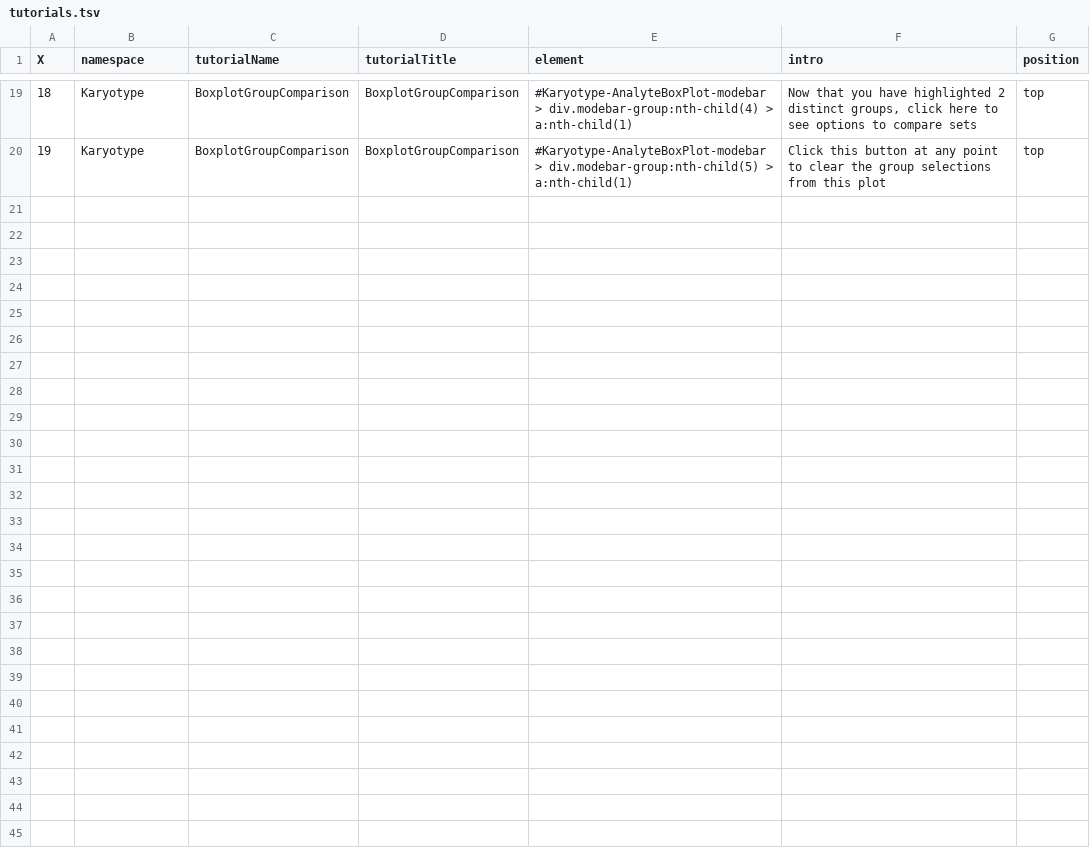
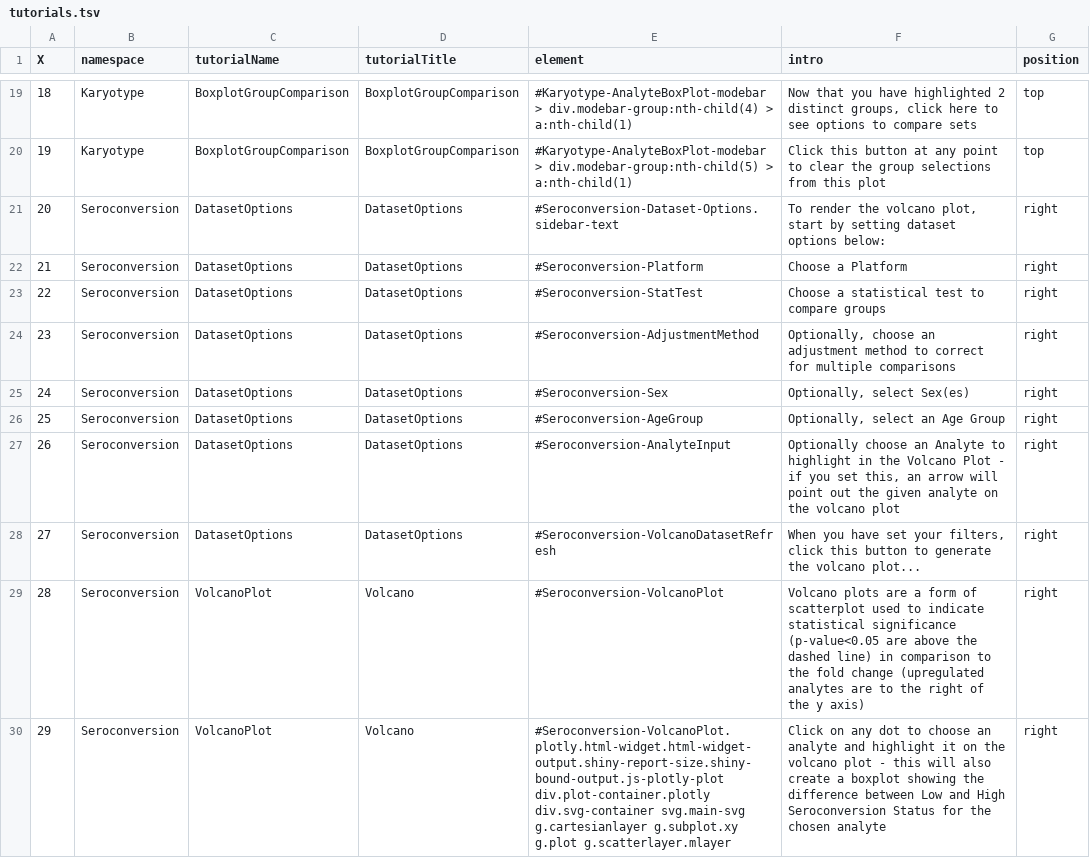
Before and after one commit to cusom/CUSOM.COVIDome.Shiny-Apps, a TSV file: Cytokines/config/tutorials.tsv, drawn as a sheet; only a part is shown, gaps mark what is left out; the diff covers the shown part only.

```diff
--- a/Cytokines/config/tutorials.tsv
+++ b/Cytokines/config/tutorials.tsv
@@ -21 +20,11 @@ X	namespace	tutorialName	tutorialTitle	element	intro	position
 19	Karyotype	BoxplotGroupComparison	BoxplotGroupComparison	#Karyotype-AnalyteBoxPlot-modebar > div.modebar-group:nth-child(5) > a:nth-child(1)	Click this button at any point to clear the group selections from this plot	top
+20	Seroconversion	DatasetOptions	DatasetOptions	#Seroconversion-Dataset-Options.sidebar-text	"To render the volcano plot, start by setting dataset options below:"	right
+21	Seroconversion	DatasetOptions	DatasetOptions	#Seroconversion-Platform	Choose a Platform	right
+22	Seroconversion	DatasetOptions	DatasetOptions	#Seroconversion-StatTest	Choose a statistical test to compare groups 	right
+23	Seroconversion	DatasetOptions	DatasetOptions	#Seroconversion-AdjustmentMethod	"Optionally, choose an adjustment method to correct for multiple comparisons"	right
+24	Seroconversion	DatasetOptions	DatasetOptions	#Seroconversion-Sex	"Optionally, select Sex(es)"	right
+25	Seroconversion	DatasetOptions	DatasetOptions	#Seroconversion-AgeGroup	"Optionally, select an Age Group"	right
+26	Seroconversion	DatasetOptions	DatasetOptions	#Seroconversion-AnalyteInput	"Optionally choose an Analyte to highlight in the Volcano Plot - if you set this, an arrow will point out the given analyte on the volcano plot"	right
+27	Seroconversion	DatasetOptions	DatasetOptions	#Seroconversion-VolcanoDatasetRefresh	"When you have set your filters, click this button to generate the volcano plot..."	right
+28	Seroconversion	VolcanoPlot	Volcano	#Seroconversion-VolcanoPlot	Volcano plots are a form of scatterplot used to indicate statistical significance (p-value<0.05 are above the dashed line) in comparison to the fold change (upregulated analytes are to the right of the y axis)	right
+29	Seroconversion	VolcanoPlot	Volcano	#Seroconversion-VolcanoPlot.plotly.html-widget.html-widget-output.shiny-report-size.shiny-bound-output.js-plotly-plot div.plot-container.plotly div.svg-container svg.main-svg g.cartesianlayer g.subplot.xy g.plot g.scatterlayer.mlayer	Click on any dot to choose an analyte and highlight it on the volcano plot - this will also create a boxplot showing the difference between Low and High Seroconversion Status for the chosen analyte 	right
```
Also changed, not shown: 9 added rows and 7 edited cells elsewhere in this file, Immune Maps/config/tutorials.tsv, Metabolome/config/tutorials.tsv, 13 other files.
